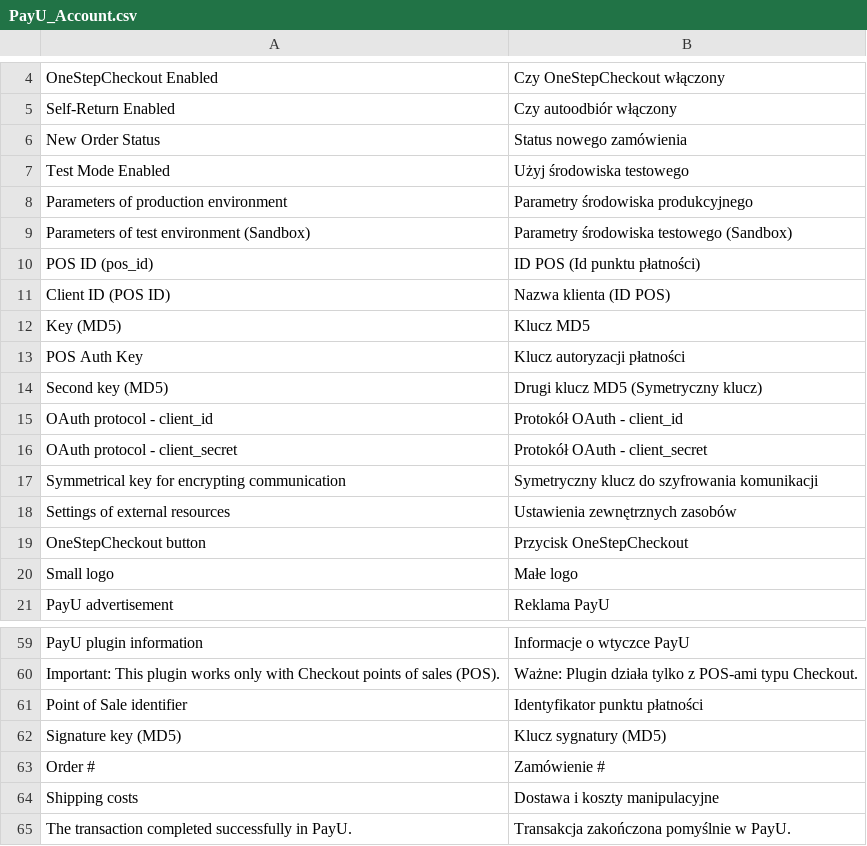
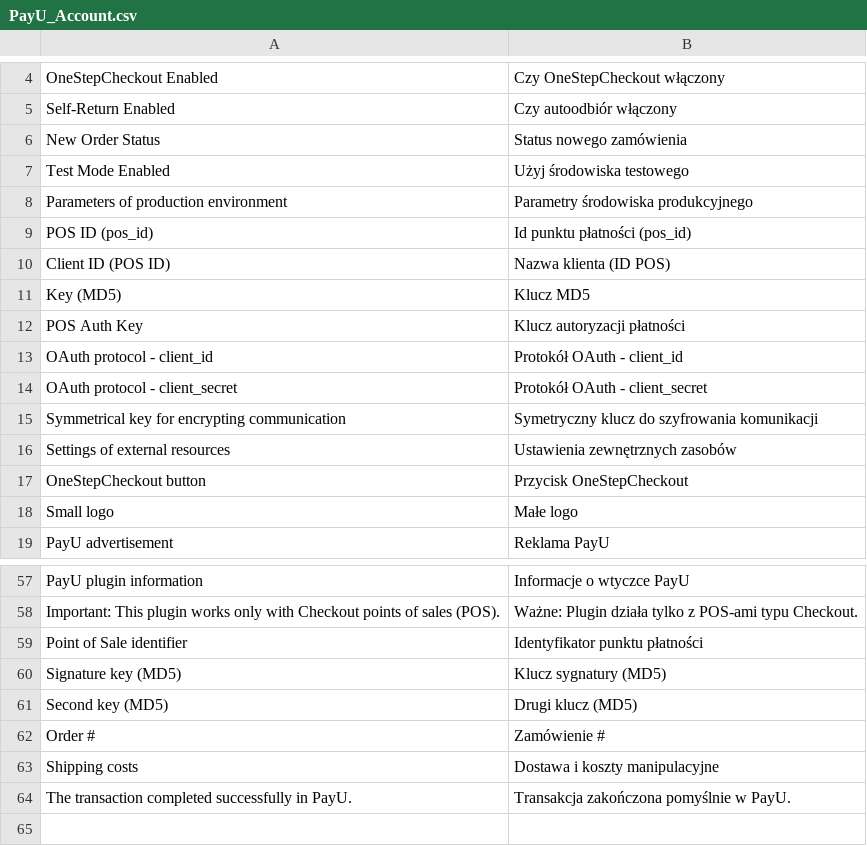
Before and after one commit to PayU-EMEA/plugin_magento, a CSV file: app/locale/pl_PL/PayU_Account.csv, drawn as a sheet; only a part is shown, gaps mark what is left out.

Commit message:
Change local to community module location, fixes for names

```diff
--- a/app/locale/pl_PL/PayU_Account.csv
+++ b/app/locale/pl_PL/PayU_Account.csv
@@ -8,4 +8,3 @@
 "Parameters of production environment","Parametry środowiska produkcyjnego"
-"Parameters of test environment (Sandbox)","Parametry środowiska testowego (Sandbox)"
-"POS ID (pos_id)","ID POS (Id punktu płatności)"
+"POS ID (pos_id)","Id punktu płatności (pos_id)"
 "Client ID (POS ID)","Nazwa klienta (ID POS)"
@@ -13,3 +12,2 @@
 "POS Auth Key","Klucz autoryzacji płatności"
-"Second key (MD5)","Drugi klucz MD5 (Symetryczny klucz)"
 "OAuth protocol - client_id","Protokół OAuth - client_id"
@@ -62,2 +60,3 @@
 "Signature key (MD5)","Klucz sygnatury (MD5)"
+"Second key (MD5)","Drugi klucz (MD5)"
 "Order # ","Zamówienie # "
```
Also changed, not shown: 30 other files.
